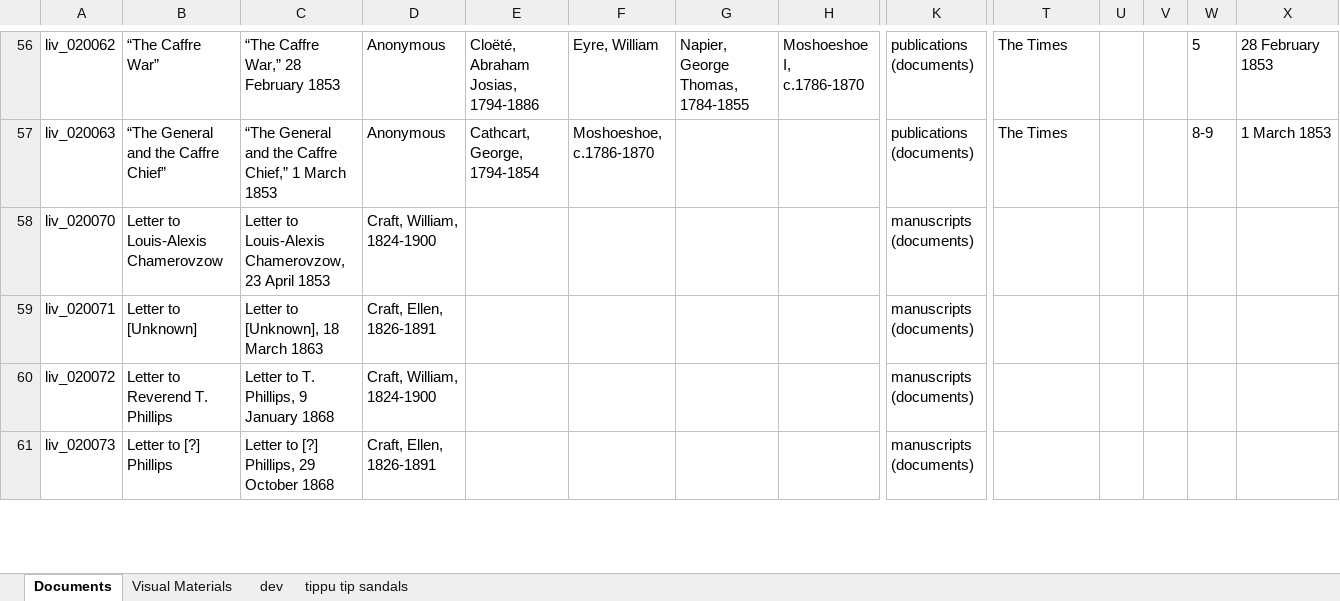
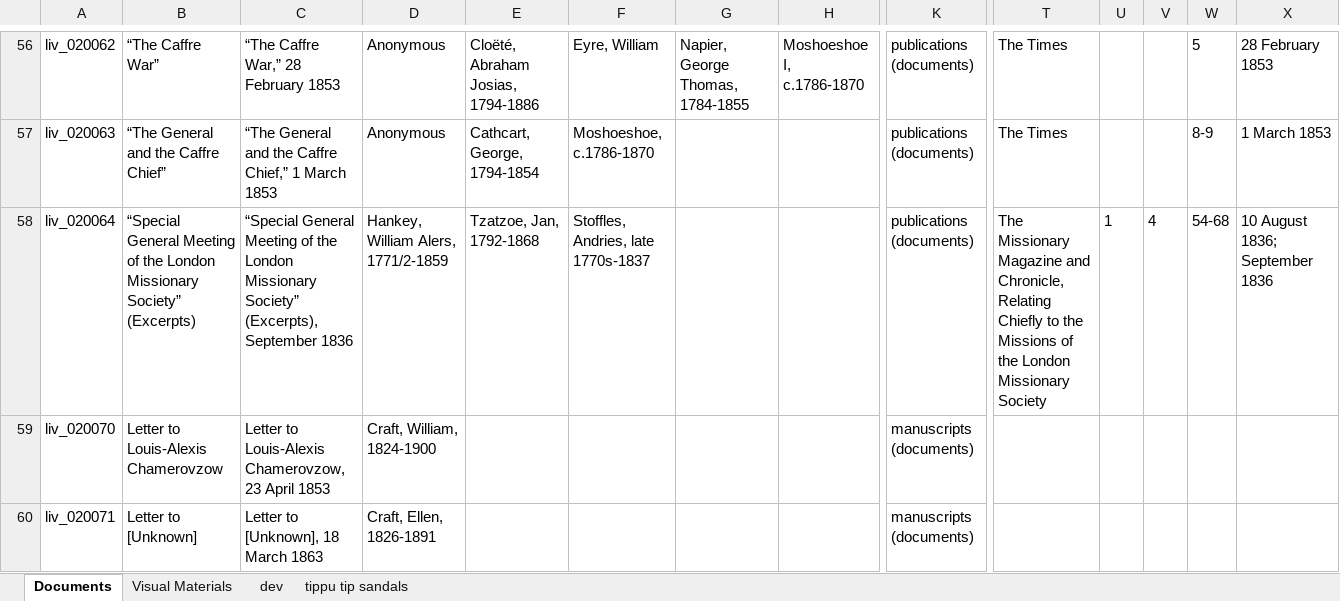
Before and after one commit to livingstoneonline/onemorevoice, an Excel workbook: xml/OMV-MODS-worksheet.xlsx, sheet Documents, drawn as a sheet; only a part is shown, gaps mark what is left out; the shorter side is filled out with more unchanged rows; values as stored, in another font and other column widths than the file's, no borders; rows hold the shown columns only; the diff names each change by its address in the sheet, - before the commit and + after, or states it on an @@ line.

Commit message:
update mods

```diff
--- a/xml/OMV-MODS-worksheet.xlsx (sheet Documents)
+++ b/xml/OMV-MODS-worksheet.xlsx (sheet Documents)
+row 58: liv_020064 | “Special General Meeting of the London Missionary Society” (Excerpts) | “Special General Meeting of the London Missionary Society” (Excerpts), September 1836 | Hankey, William Alers, 1771/2-1859 | Tzatzoe, Jan, 1792-1868 | Stoffles, Andries, late 1770s-1837 |  |  | publications (documents) | The Missionary Magazine and Chronicle, Relating Chiefly to the Missions of the London Missionary Society | 1 | 4 | 54-68 | 10 August 1836; September 1836
```
